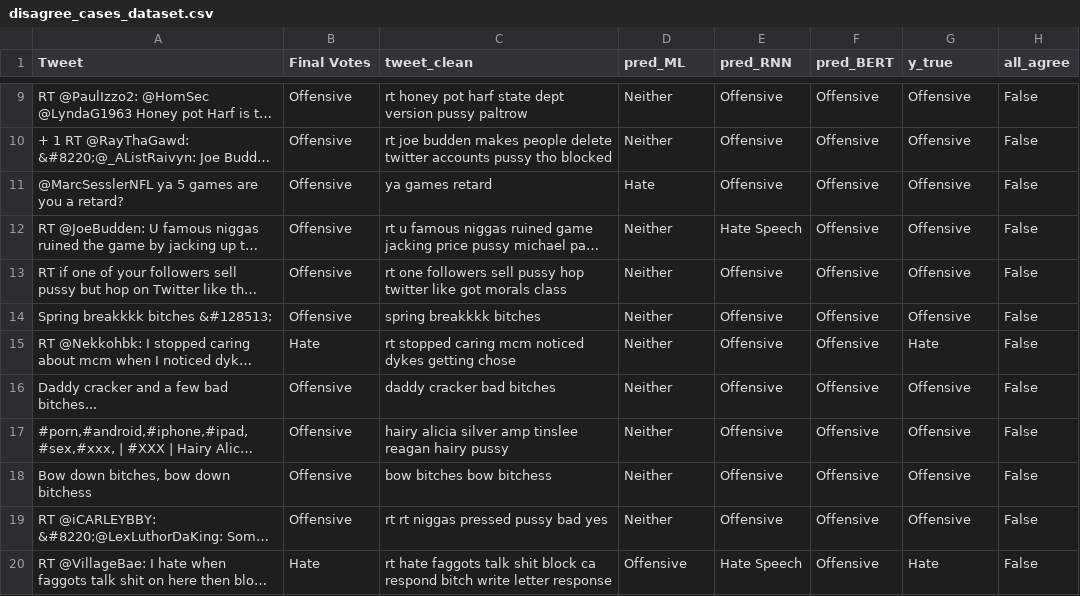
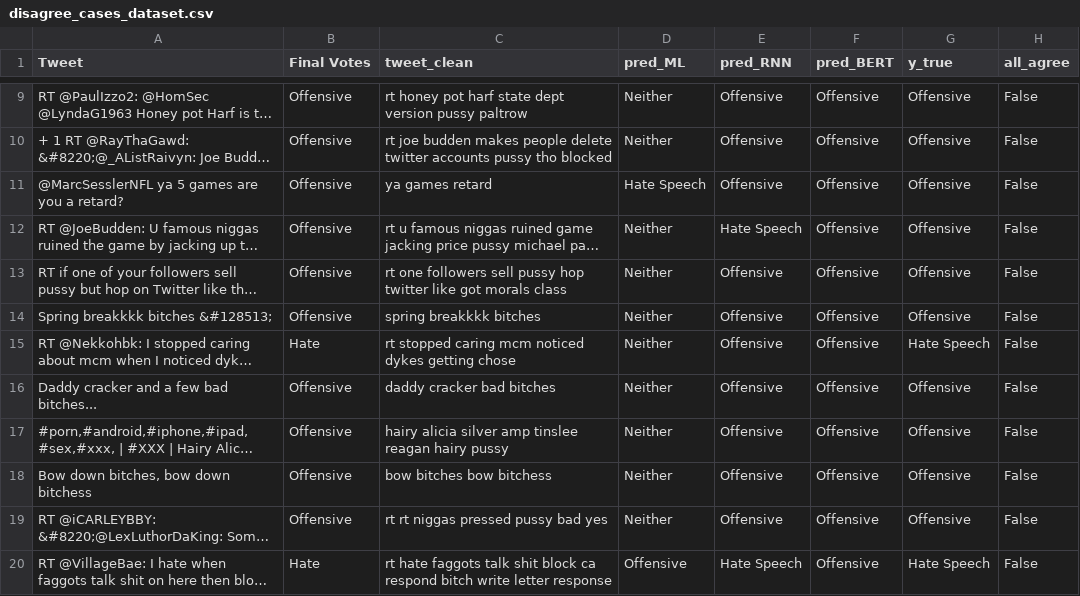
Before and after one commit to ChuTungDuongg/CS221---HateSpeech-Detection-Project, a CSV file: disagree_cases_dataset.csv, drawn as a sheet; only a part is shown, gaps mark what is left out; long unchanged cells end in …; the diff covers the shown part only; the diff names each change by its address in the sheet, - before the commit and + after, or states it on an @@ line.

```diff
--- a/disagree_cases_dataset.csv
+++ b/disagree_cases_dataset.csv
-D11 (pred_ML): Hate
+D11 (pred_ML): Hate Speech
-G15 (y_true): Hate
+G15 (y_true): Hate Speech
-G20 (y_true): Hate
+G20 (y_true): Hate Speech
```
Also changed, not shown: 3 removed rows and 6 edited cells elsewhere in this file, preds_3pipelines_dataset.csv, 1 other file.
